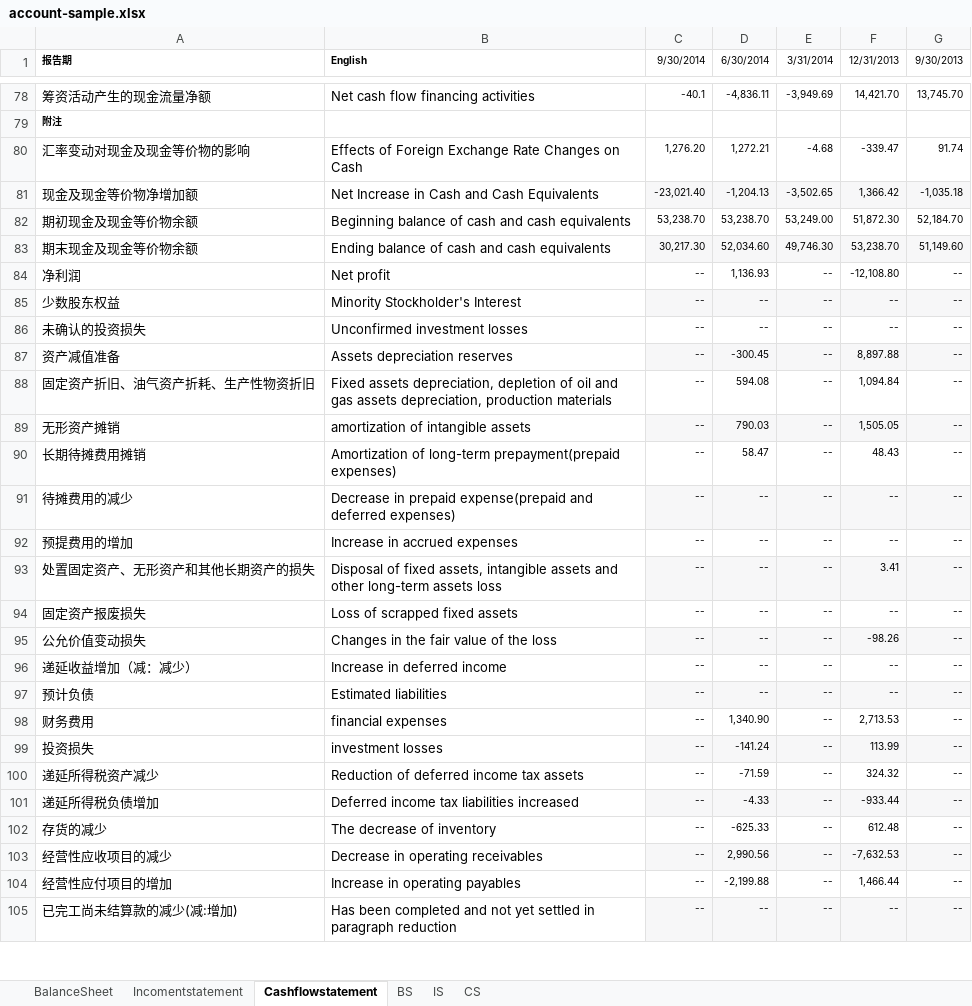
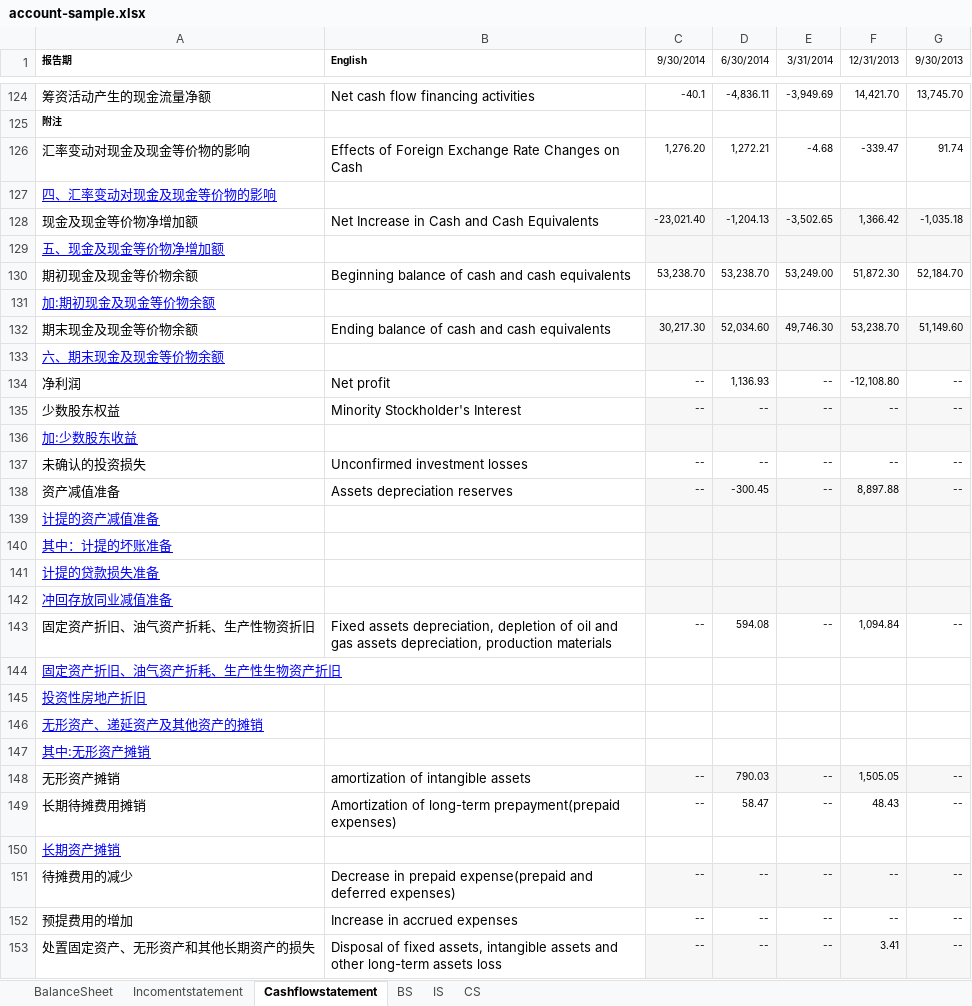
Before and after one commit to magastzheng/stockmanager-go, an Excel workbook: src/resource/account/account-sample.xlsx, sheet Cashflowstatement, drawn as a sheet; only a part is shown, gaps mark what is left out; the shorter side is filled out with more unchanged rows; values as stored, in another font and other column widths than the file's, no borders; the diff covers the shown part only; the diff names each change by its address in the sheet, - before the commit and + after, or states it on an @@ line.

Commit message:
Add the miss cashflow item

```diff
--- a/src/resource/account/account-sample.xlsx (sheet Cashflowstatement)
+++ b/src/resource/account/account-sample.xlsx (sheet Cashflowstatement)
+row 127: 四、汇率变动对现金及现金等价物的影响
+row 129: 五、现金及现金等价物净增加额
+row 131: 加:期初现金及现金等价物余额
+row 133: 六、期末现金及现金等价物余额
+row 136: 加:少数股东收益
+row 139: 计提的资产减值准备
+row 140: 其中：计提的坏账准备
+row 141: 计提的贷款损失准备
+row 142: 冲回存放同业减值准备
+row 144: 固定资产折旧、油气资产折耗、生产性生物资产折旧
+row 145: 投资性房地产折旧
+row 146: 无形资产、递延资产及其他资产的摊销
+row 147: 其中:无形资产摊销
+row 150: 长期资产摊销
```
Also changed, not shown: 73 added rows and 1 removed row elsewhere in this sheet.
